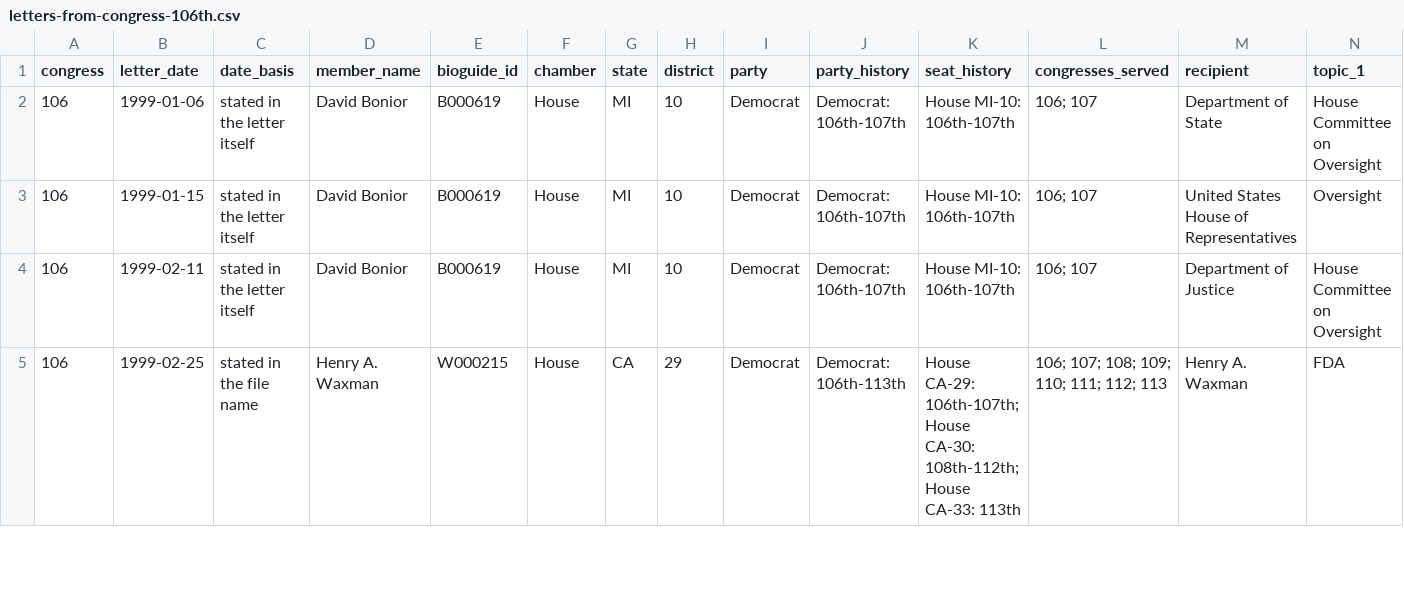
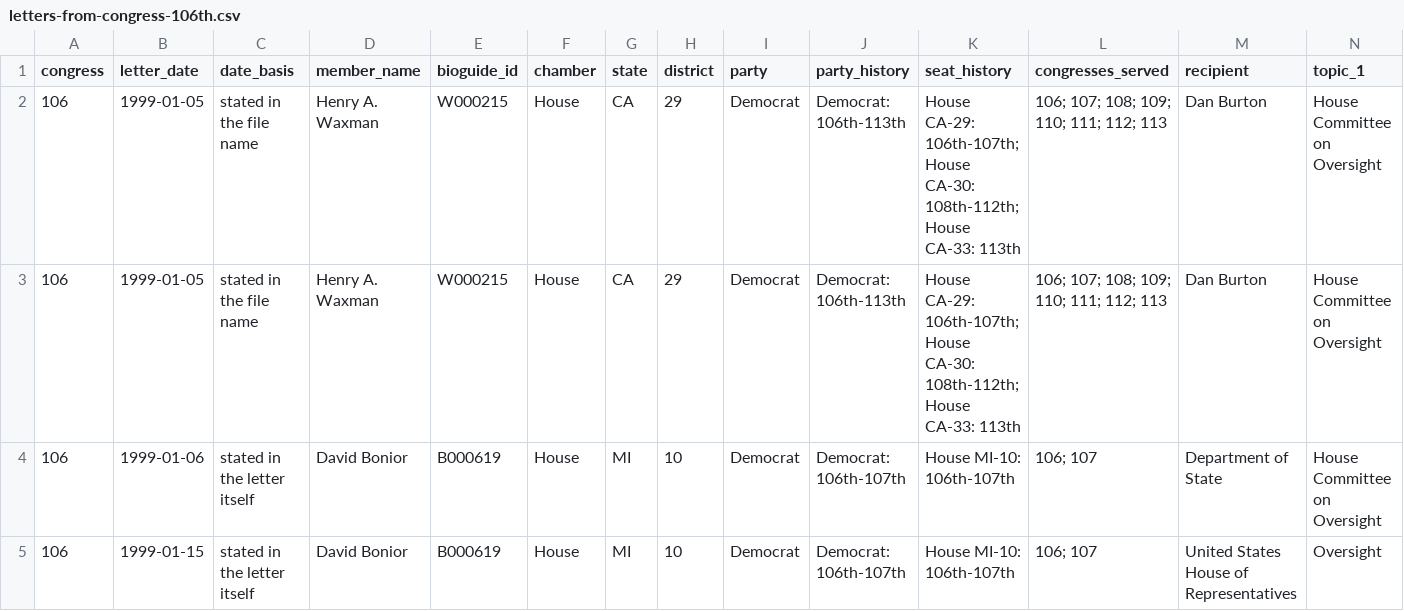
Before and after one commit to Robin-IA/Explorer-Congressional-Letters-106, a CSV file: data/letters-from-congress-106th.csv, drawn as a sheet; only a part is shown; the shorter side is filled out with more unchanged rows; rows hold the shown columns only; the diff names each change by its address in the sheet, - before the commit and + after, or states it on an @@ line.

```diff
--- a/data/letters-from-congress-106th.csv
+++ b/data/letters-from-congress-106th.csv
+row 2: 106 | 1999-01-05 | stated in the file name | Henry A. Waxman | W000215 | House | CA | 29 | Democrat | Democrat: 106th-113th | House CA-29: 106th-107th; House CA-30: 108th-112th; House CA-33: 113th | 106; 107; 108; 109; 110; 111; 112; 113 | Dan Burton | House Committee on Oversight
+row 3: 106 | 1999-01-05 | stated in the file name | Henry A. Waxman | W000215 | House | CA | 29 | Democrat | Democrat: 106th-113th | House CA-29: 106th-107th; House CA-30: 108th-112th; House CA-33: 113th | 106; 107; 108; 109; 110; 111; 112; 113 | Dan Burton | House Committee on Oversight
```
Also changed, not shown: 27 other files.
